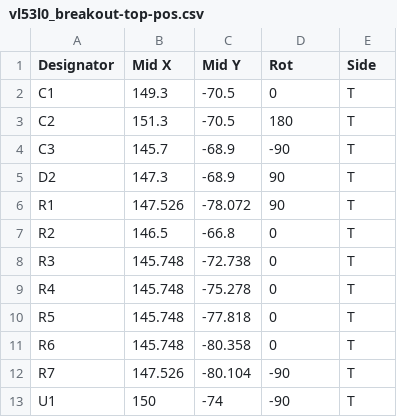
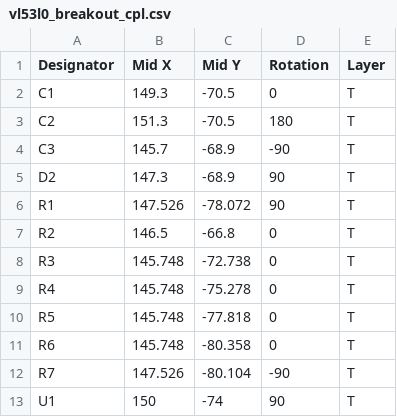
Before and after one commit to lfiack/ENSEA_VL53L0CXV0DH-1, a CSV file: hardware/fab/vl53l0_pcba/vl53l0_breakout_cpl.csv (was hardware/fab/vl53l0_pcba/vl53l0_breakout-top-pos.csv), drawn as a sheet.

```diff
--- a/hardware/fab/vl53l0_pcba/vl53l0_breakout-top-pos.csv
+++ b/hardware/fab/vl53l0_pcba/vl53l0_breakout_cpl.csv
@@ -1,2 +1,2 @@
-Designator,Mid X,Mid Y,Rot,Side
+Designator,Mid X,Mid Y,Rotation,Layer
 C1,149.3,-70.5,0,T
@@ -12,2 +12,2 @@ R6,145.748,-80.358,0,T
 R7,147.526,-80.104,-90,T
-U1,150,-74,-90,T
+U1,150,-74,90,T
```
Also changed, not shown: hardware/fab/vl53l0_pcba/vl53l0_breakout_bom.csv.
